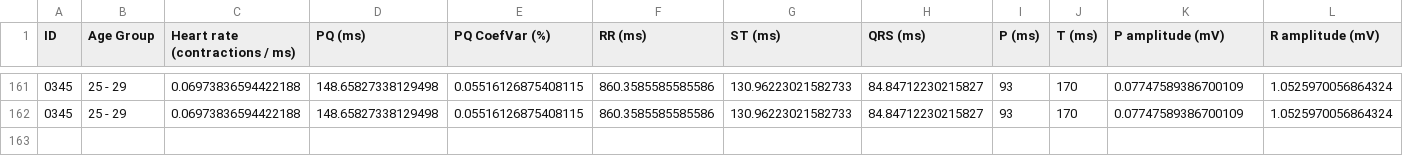
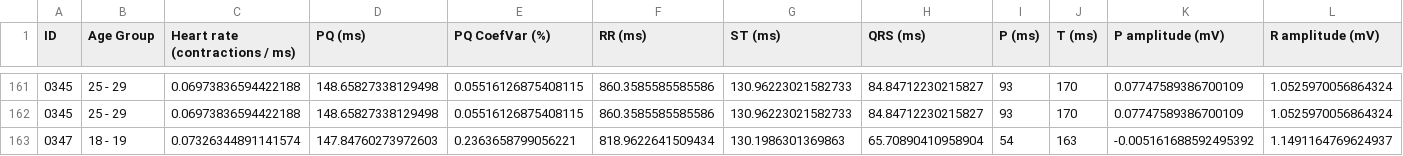
Before and after one commit to Vlad7/ECGHiguchi, a CSV file: output/female_ECGs_features_calculated.csv, drawn as a sheet; only a part is shown, gaps mark what is left out; rows hold the shown columns only; the diff names each change by its address in the sheet, - before the commit and + after, or states it on an @@ line.

Commit message:
345 patients for female

```diff
--- a/output/female_ECGs_features_calculated.csv
+++ b/output/female_ECGs_features_calculated.csv
+row 163: 0347 | 18 - 19 | 0.07326344891141574 | 147.84760273972603 | 0.2363658799056221 | 818.9622641509434 | 130.1986301369863 | 65.70890410958904 | 54 | 163 | -0.005161688592495392 | 1.1491164769624937
```
Also changed, not shown: 3 other files.
